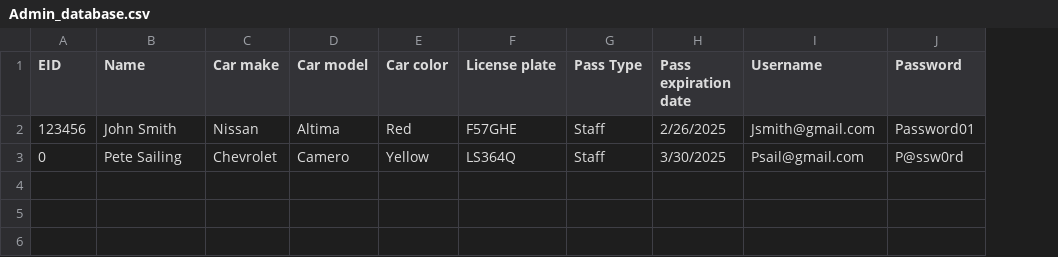
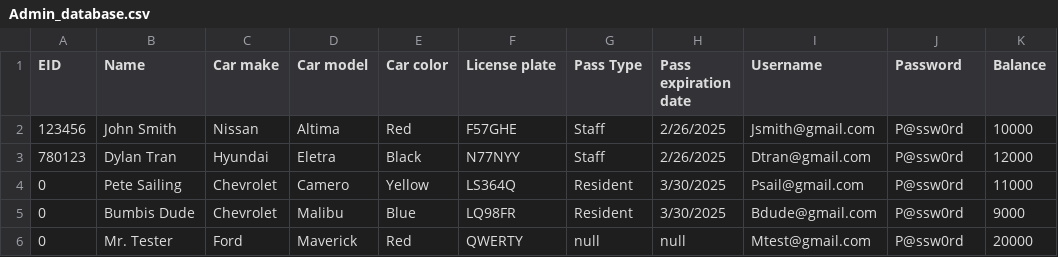
Before and after one commit to DyeTry/CEN3031-Spring24-Team2, a CSV file: src/main/resources/com/team2/cen3031spring2024team2/Admin_database.csv, drawn as a sheet; addresses are those after the commit; the diff names each change by its address in the sheet, - before the commit and + after, or states it on an @@ line.

Commit message:
Implementing Parking Fines and fixed fines database reading.

```diff
--- a/src/main/resources/com/team2/cen3031spring2024team2/Admin_database.csv
+++ b/src/main/resources/com/team2/cen3031spring2024team2/Admin_database.csv
+column K (Balance), row 2: 10000; row 4: 11000
-J2 (Password): Password01
+J2 (Password): P@ssw0rd
+row 3: 780123 | Dylan Tran | Hyundai | Eletra | Black | N77NYY | Staff | 2/26/2025 | Dtran@gmail.com | P@ssw0rd | 12000
-G4 (Pass Type): Staff
+G4 (Pass Type): Resident
+row 5: 0 | Bumbis Dude | Chevrolet | Malibu | Blue | LQ98FR | Resident | 3/30/2025 | Bdude@gmail.com | P@ssw0rd | 9000
+row 6: 0 | Mr. Tester | Ford | Maverick | Red | QWERTY | null | null | Mtest@gmail.com | P@ssw0rd | 20000
```
Also changed, not shown: 8 other files.
